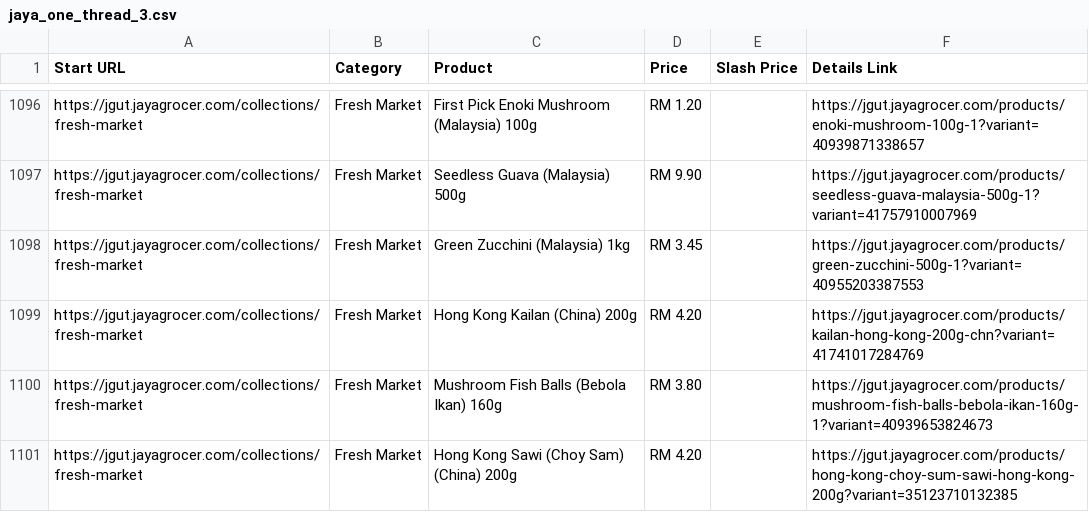
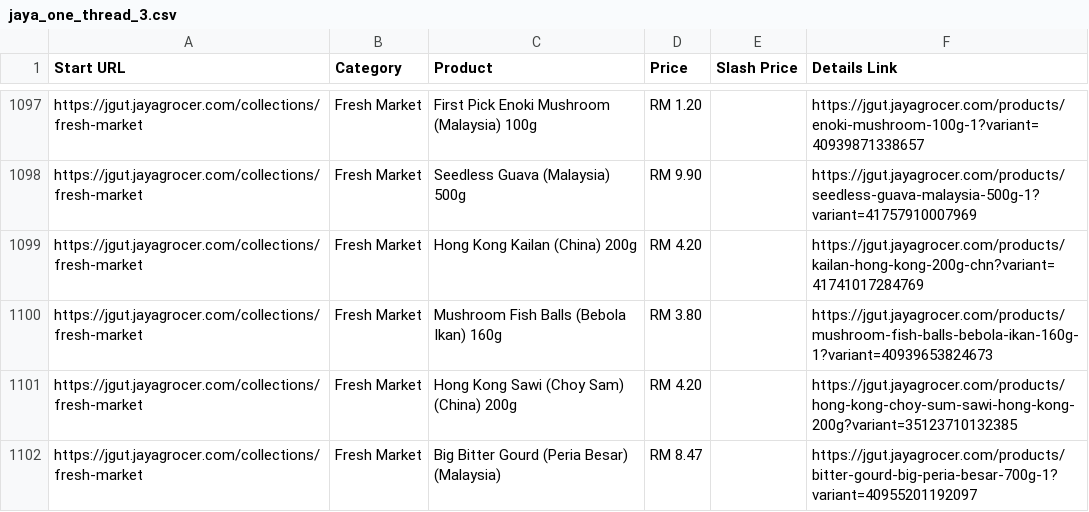
Before and after one commit to LeeMeng2020/supermarts, a CSV file: raw_data/jaya_one_thread_3.csv, drawn as a sheet; only a part is shown, gaps mark what is left out; the shorter side is filled out with more unchanged rows; the diff covers the shown part only.

```diff
--- a/raw_data/jaya_one_thread_3.csv
+++ b/raw_data/jaya_one_thread_3.csv
@@ -1097,3 +1098,2 @@ https://jgut.jayagrocer.com/collections/fresh-market,Fresh Market,First Pick Eno
 https://jgut.jayagrocer.com/collections/fresh-market,Fresh Market,Seedless Guava (Malaysia) 500g,RM 9.90,,https://jgut.jayagrocer.com/products/seedless-guava-malaysia-500g-1?variant=41757910007969
-https://jgut.jayagrocer.com/collections/fresh-market,Fresh Market,Green Zucchini (Malaysia) 1kg,RM 3.45,,https://jgut.jayagrocer.com/products/green-zucchini-500g-1?variant=40955203387553
 https://jgut.jayagrocer.com/collections/fresh-market,Fresh Market,Hong Kong Kailan (China) 200g,RM 4.20,,https://jgut.jayagrocer.com/products/kailan-hong-kong-200g-chn?variant=41741017284769
```
Also changed, not shown: 5 added rows, 13 removed rows, 89 moved rows and 7 edited cells elsewhere in this file, raw_data/jaya_one_thread_1.csv, raw_data/jaya_one_thread_2.csv, 4 other files.
